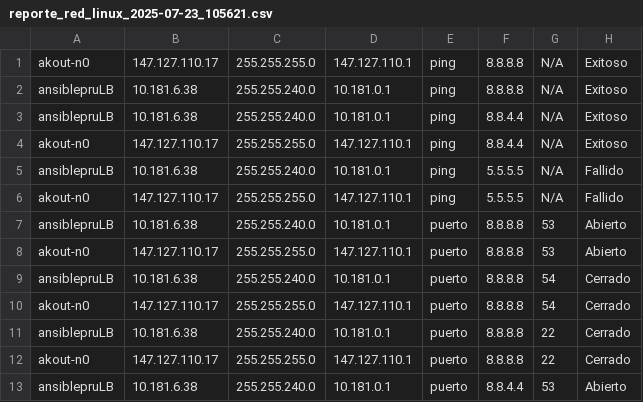
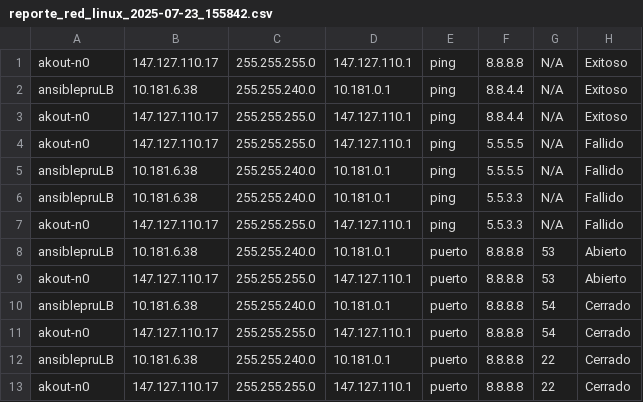
Before and after one commit to colcomerciodevs/Playbooks, a CSV file: Validaciones_Generales/Check_Netwok-OCI/Salidas_Playbooks/reporte_red_linux_2025-07-23_155842.csv (was Validaciones_Generales/Check_Netwok-OCI/Salidas_Playbooks/reporte_red_linux_2025-07-23_105621.csv), drawn as a sheet; only a part is shown; the shorter side is filled out with more unchanged rows; the diff covers the shown part only.

```diff
--- a/Validaciones_Generales/Check_Netwok-OCI/Salidas_Playbooks/reporte_red_linux_2025-07-23_105621.csv
+++ b/Validaciones_Generales/Check_Netwok-OCI/Salidas_Playbooks/reporte_red_linux_2025-07-23_155842.csv
@@ -1,7 +1,8 @@
 akout-n0,147.127.110.17,255.255.255.0,147.127.110.1,ping,8.8.8.8,N/A,Exitoso
-ansiblepruLB,10.181.6.38,255.255.240.0,10.181.0.1,ping,8.8.8.8,N/A,Exitoso
 ansiblepruLB,10.181.6.38,255.255.240.0,10.181.0.1,ping,8.8.4.4,N/A,Exitoso
 akout-n0,147.127.110.17,255.255.255.0,147.127.110.1,ping,8.8.4.4,N/A,Exitoso
+akout-n0,147.127.110.17,255.255.255.0,147.127.110.1,ping,5.5.5.5,N/A,Fallido
 ansiblepruLB,10.181.6.38,255.255.240.0,10.181.0.1,ping,5.5.5.5,N/A,Fallido
-akout-n0,147.127.110.17,255.255.255.0,147.127.110.1,ping,5.5.5.5,N/A,Fallido
+ansiblepruLB,10.181.6.38,255.255.240.0,10.181.0.1,ping,5.5.3.3,N/A,Fallido
+akout-n0,147.127.110.17,255.255.255.0,147.127.110.1,ping,5.5.3.3,N/A,Fallido
 ansiblepruLB,10.181.6.38,255.255.240.0,10.181.0.1,puerto,8.8.8.8,53,Abierto
```
Also changed, not shown: 12 added rows and 1 removed row elsewhere in this file, 24 other files.
